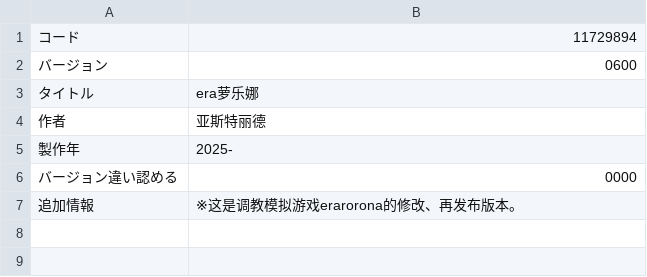
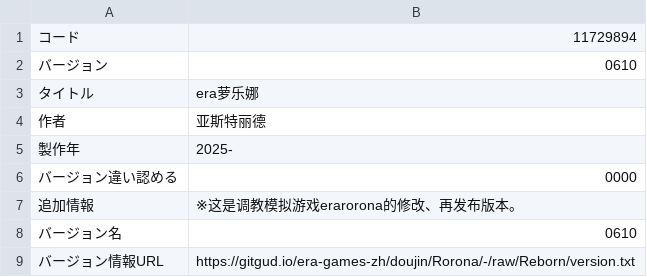
Before and after one commit to Future-R/erarorona, a CSV file: CSV/GameBase.csv, drawn as a sheet.

```diff
--- a/CSV/GameBase.csv
+++ b/CSV/GameBase.csv
@@ -1,3 +1,3 @@
 コード,11729894
-バージョン,0600
+バージョン,0610
 タイトル,era萝乐娜
@@ -7 +7,3 @@
 追加情報,※这是调教模拟游戏erarorona的修改、再发布版本。
+バージョン名,0610
+バージョン情報URL,https://gitgud.io/era-games-zh/doujin/Rorona/-/raw/Reborn/version.txt
```
Also changed, not shown: 6 other files.
